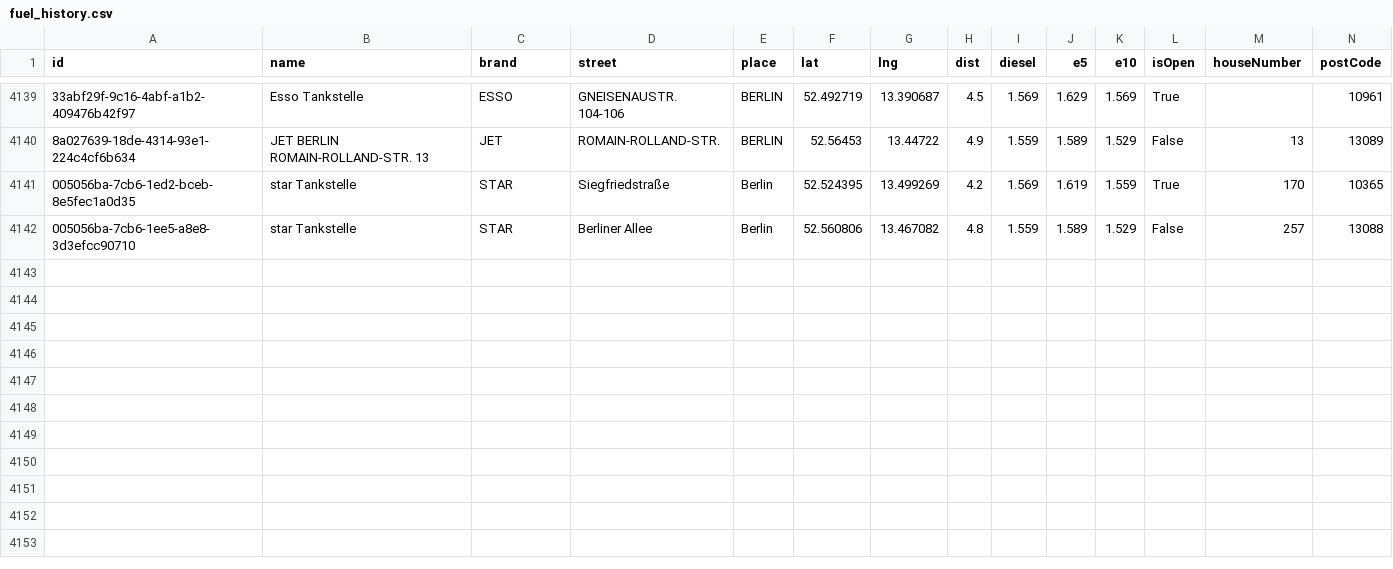
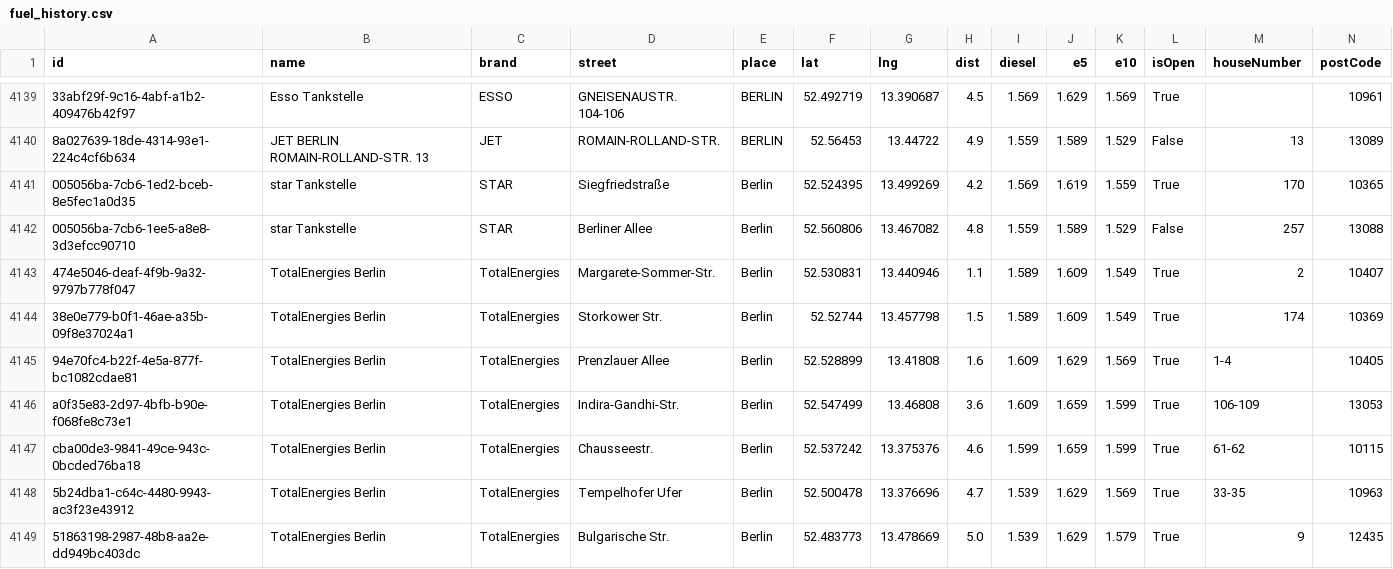
Before and after one commit to vineethmadambi/fuel-tracker, a CSV file: fuel_history.csv, drawn as a sheet; only a part is shown, gaps mark what is left out; rows hold the shown columns only; the diff names each change by its address in the sheet, - before the commit and + after, or states it on an @@ line.

```diff
--- a/fuel_history.csv
+++ b/fuel_history.csv
+row 4143: 474e5046-deaf-4f9b-9a32-9797b778f047 | TotalEnergies Berlin | TotalEnergies | Margarete-Sommer-Str. | Berlin | 52.530831 | 13.440946 | 1.1 | 1.589 | 1.609 | 1.549 | True | 2 | 10407
+row 4144: 38e0e779-b0f1-46ae-a35b-09f8e37024a1 | TotalEnergies Berlin | TotalEnergies | Storkower Str. | Berlin | 52.52744 | 13.457798 | 1.5 | 1.589 | 1.609 | 1.549 | True | 174 | 10369
+row 4145: 94e70fc4-b22f-4e5a-877f-bc1082cdae81 | TotalEnergies Berlin | TotalEnergies | Prenzlauer Allee | Berlin | 52.528899 | 13.41808 | 1.6 | 1.609 | 1.629 | 1.569 | True | 1-4 | 10405
+row 4146: a0f35e83-2d97-4bfb-b90e-f068fe8c73e1 | TotalEnergies Berlin | TotalEnergies | Indira-Gandhi-Str. | Berlin | 52.547499 | 13.46808 | 3.6 | 1.609 | 1.659 | 1.599 | True | 106-109 | 13053
+row 4147: cba00de3-9841-49ce-943c-0bcded76ba18 | TotalEnergies Berlin | TotalEnergies | Chausseestr. | Berlin | 52.537242 | 13.375376 | 4.6 | 1.599 | 1.659 | 1.599 | True | 61-62 | 10115
+row 4148: 5b24dba1-c64c-4480-9943-ac3f23e43912 | TotalEnergies Berlin | TotalEnergies | Tempelhofer Ufer | Berlin | 52.500478 | 13.376696 | 4.7 | 1.539 | 1.629 | 1.569 | True | 33-35 | 10963
+row 4149: 51863198-2987-48b8-aa2e-dd949bc403dc | TotalEnergies Berlin | TotalEnergies | Bulgarische Str. | Berlin | 52.483773 | 13.478669 | 5.0 | 1.539 | 1.629 | 1.579 | True | 9 | 12435
```
